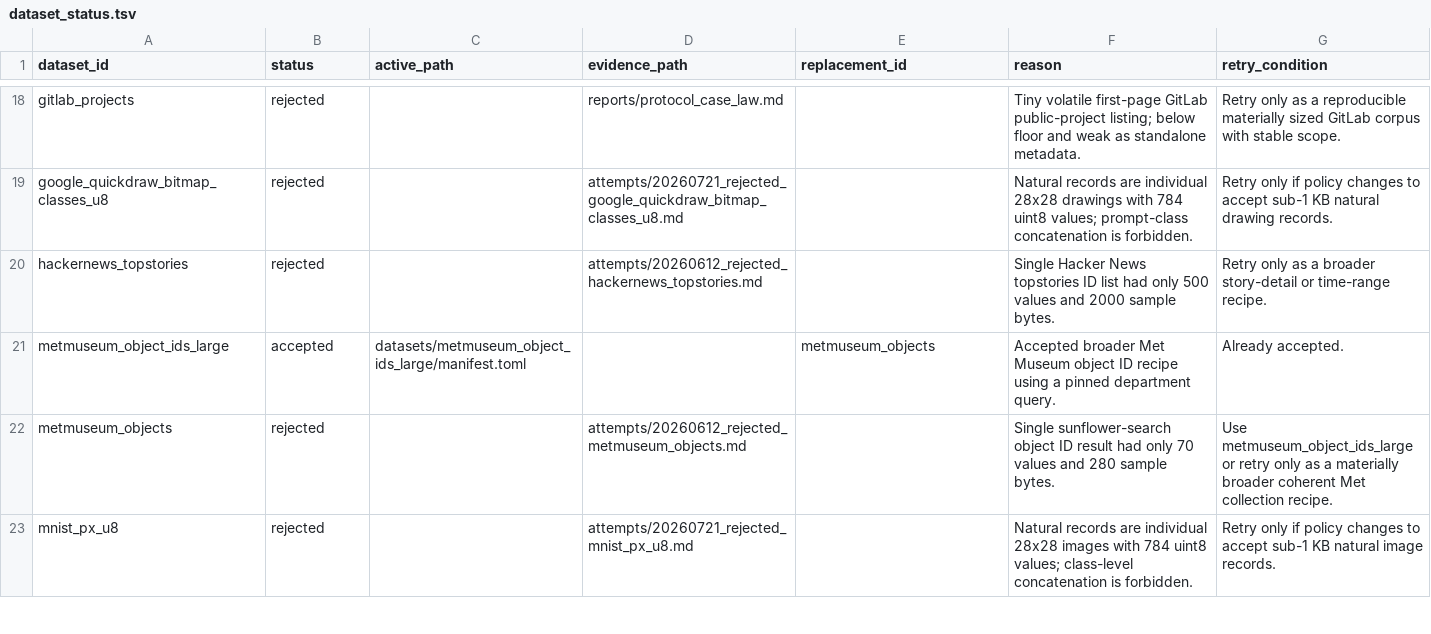
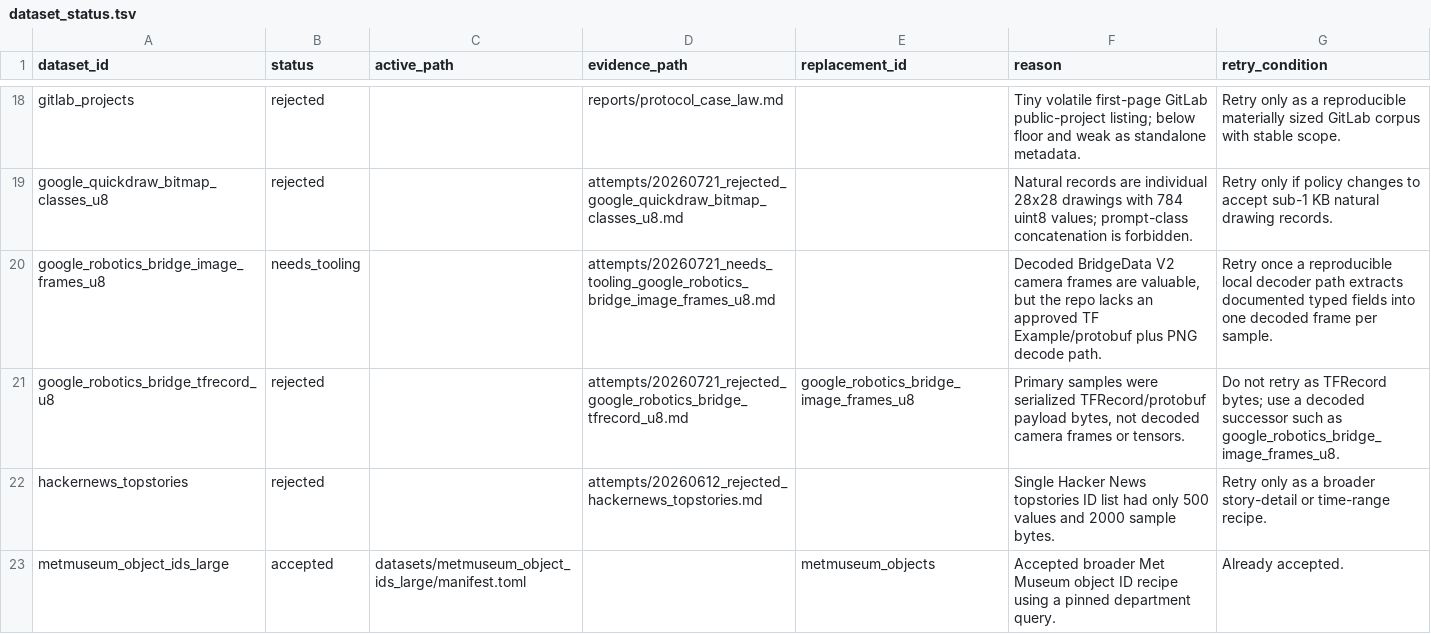
Before and after one commit to Cyan4973/public_datasets_collection, a TSV file: attempts/dataset_status.tsv, drawn as a sheet; only a part is shown, gaps mark what is left out; the shorter side is filled out with more unchanged rows.

Commit message:
Reject Bridge TFRecord byte recipe

```diff
--- a/attempts/dataset_status.tsv
+++ b/attempts/dataset_status.tsv
@@ -19,2 +19,4 @@ gitlab_projects	rejected		reports/protocol_case_law.md		Tiny volatile first-page
 google_quickdraw_bitmap_classes_u8	rejected		attempts/20260721_rejected_google_quickdraw_bitmap_classes_u8.md		Natural records are individual 28x28 drawings with 784 uint8 values; prompt-class concatenation is forbidden.	Retry only if policy changes to accept sub-1 KB natural drawing records.
+google_robotics_bridge_image_frames_u8	needs_tooling		attempts/20260721_needs_tooling_google_robotics_bridge_image_frames_u8.md		Decoded BridgeData V2 camera frames are valuable, but the repo lacks an approved TF Example/protobuf plus PNG decode path.	Retry once a reproducible local decoder path extracts documented typed fields into one decoded frame per sample.
+google_robotics_bridge_tfrecord_u8	rejected		attempts/20260721_rejected_google_robotics_bridge_tfrecord_u8.md	google_robotics_bridge_image_frames_u8	Primary samples were serialized TFRecord/protobuf payload bytes, not decoded camera frames or tensors.	Do not retry as TFRecord bytes; use a decoded successor such as google_robotics_bridge_image_frames_u8.
 hackernews_topstories	rejected		attempts/20260612_rejected_hackernews_topstories.md		Single Hacker News topstories ID list had only 500 values and 2000 sample bytes.	Retry only as a broader story-detail or time-range recipe.
```
Also changed, not shown: 12 other files.
